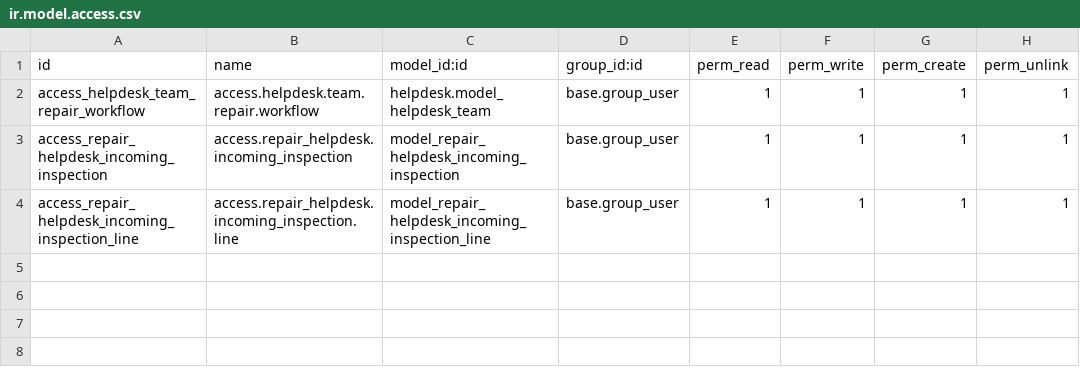
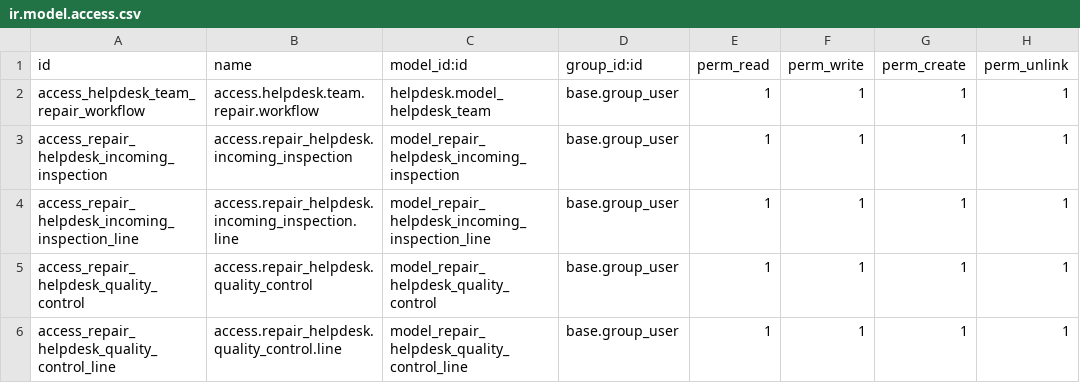
Before and after one commit to Cecilius/odoo-custom-modules, a CSV file: repair_helpdesk/security/ir.model.access.csv, drawn as a sheet.

Commit message:
feat: quality control checklist, Repair finished stage, fault confirmation fields

```diff
--- a/repair_helpdesk/security/ir.model.access.csv
+++ b/repair_helpdesk/security/ir.model.access.csv
@@ -4 +4,3 @@ access_repair_helpdesk_incoming_inspection,access.repair_helpdesk.incoming_inspe
 access_repair_helpdesk_incoming_inspection_line,access.repair_helpdesk.incoming_inspection.line,model_repair_helpdesk_incoming_inspection_line,base.group_user,1,1,1,1
+access_repair_helpdesk_quality_control,access.repair_helpdesk.quality_control,model_repair_helpdesk_quality_control,base.group_user,1,1,1,1
+access_repair_helpdesk_quality_control_line,access.repair_helpdesk.quality_control.line,model_repair_helpdesk_quality_control_line,base.group_user,1,1,1,1
```
Also changed, not shown: 12 other files.
